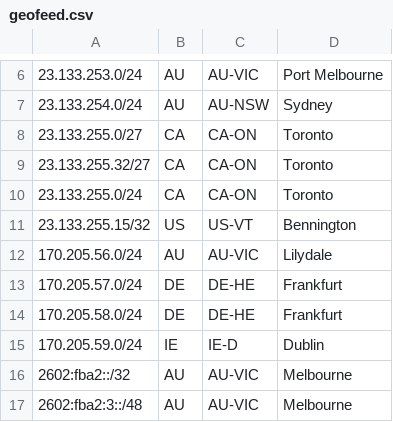
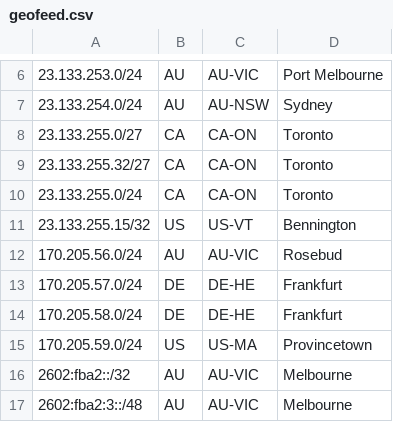
Before and after one commit to Chromatic-Garden-Sites/beakonet, a CSV file: netinfo/geofeed.csv, drawn as a sheet; only a part is shown, gaps mark what is left out.

Commit message:
change ranges to ptown and rosebud

```diff
--- a/netinfo/geofeed.csv
+++ b/netinfo/geofeed.csv
@@ -11,6 +11,6 @@
 23.133.255.15/32,US,US-VT,Bennington,
-170.205.56.0/24,AU,AU-VIC,Lilydale,
+170.205.56.0/24,AU,AU-VIC,Rosebud,
 170.205.57.0/24,DE,DE-HE,Frankfurt,
 170.205.58.0/24,DE,DE-HE,Frankfurt,
-170.205.59.0/24,IE,IE-D,Dublin,
+170.205.59.0/24,US,US-MA,Provincetown,
 2602:fba2::/32,AU,AU-VIC,Melbourne,
```
